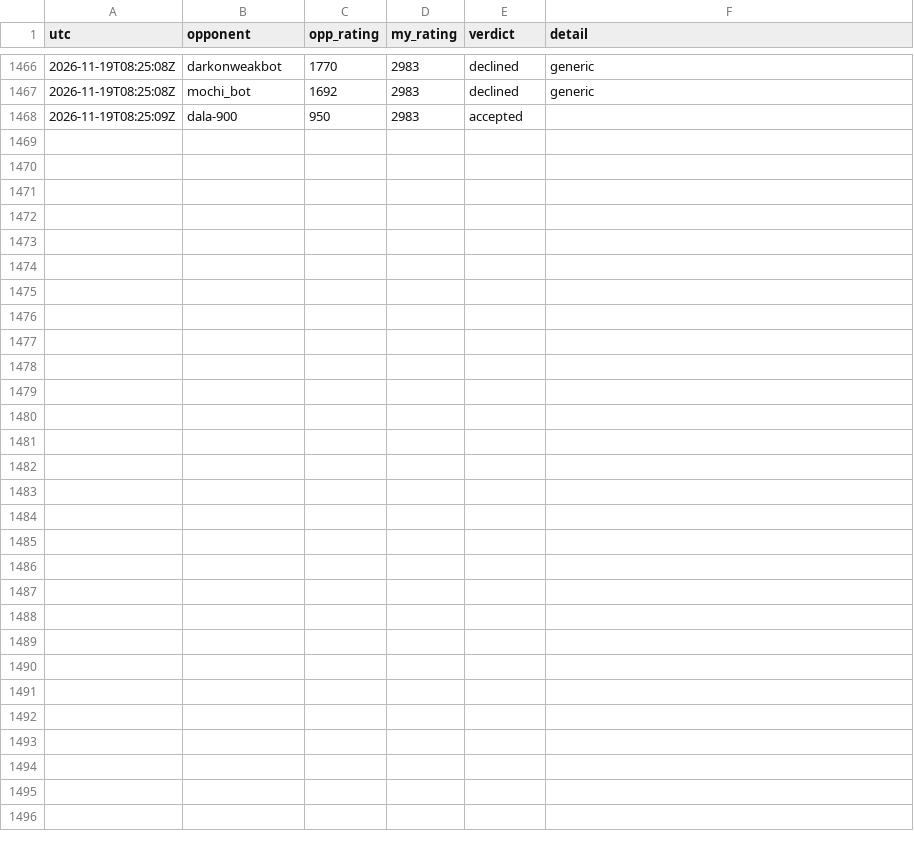
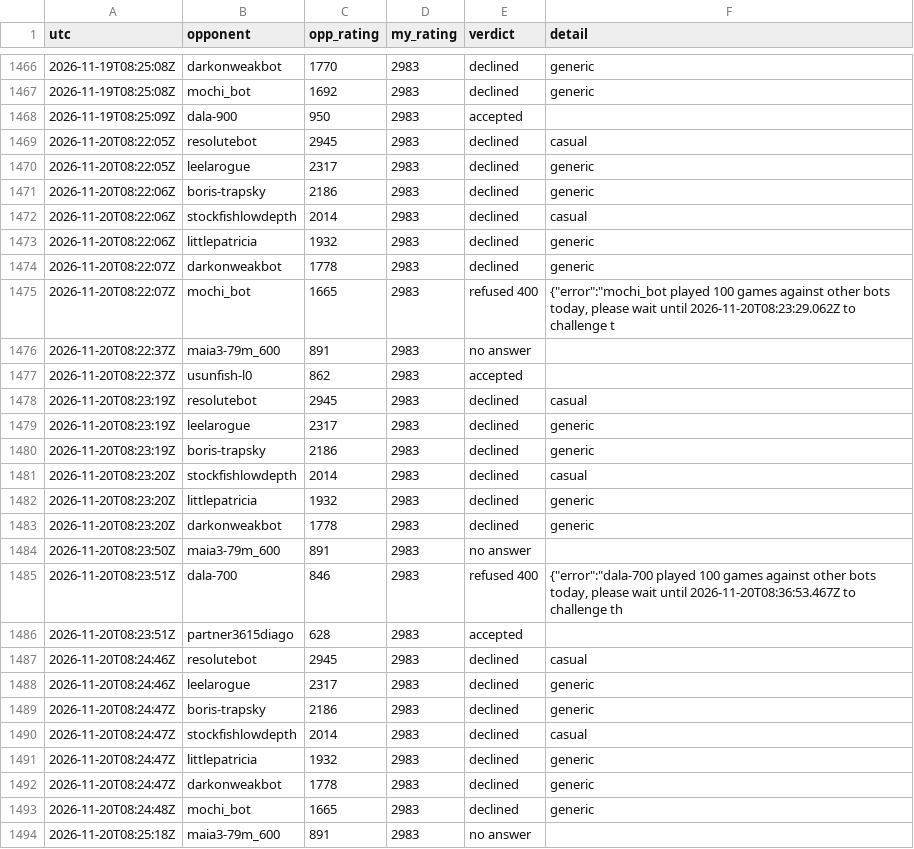
Before and after one commit to triton-xxix/proteus-lab, a CSV file: games/lichess/CHALLENGES.csv, drawn as a sheet; only a part is shown, gaps mark what is left out.

Commit message:
morning chess 2026-11-20: 2 games, 2 wins, rating 2983 flat; 19 declined, 2 at cap, 3 no answer

```diff
--- a/games/lichess/CHALLENGES.csv
+++ b/games/lichess/CHALLENGES.csv
@@ -1468 +1468,27 @@ utc,opponent,opp_rating,my_rating,verdict,detail
 2026-11-19T08:25:09Z,dala-900,950,2983,accepted,
+2026-11-20T08:22:05Z,resolutebot,2945,2983,declined,casual
+2026-11-20T08:22:05Z,leelarogue,2317,2983,declined,generic
+2026-11-20T08:22:06Z,boris-trapsky,2186,2983,declined,generic
+2026-11-20T08:22:06Z,stockfishlowdepth,2014,2983,declined,casual
+2026-11-20T08:22:06Z,littlepatricia,1932,2983,declined,generic
+2026-11-20T08:22:07Z,darkonweakbot,1778,2983,declined,generic
+2026-11-20T08:22:07Z,mochi_bot,1665,2983,refused 400,"{""error"":""mochi_bot played 100 games against other bots today, please wait until 2026-11-20T08:23:29.062Z to challenge t"
+2026-11-20T08:22:37Z,maia3-79m_600,891,2983,no answer,
+2026-11-20T08:22:37Z,usunfish-l0,862,2983,accepted,
+2026-11-20T08:23:19Z,resolutebot,2945,2983,declined,casual
+2026-11-20T08:23:19Z,leelarogue,2317,2983,declined,generic
+2026-11-20T08:23:19Z,boris-trapsky,2186,2983,declined,generic
+2026-11-20T08:23:20Z,stockfishlowdepth,2014,2983,declined,casual
+2026-11-20T08:23:20Z,littlepatricia,1932,2983,declined,generic
+2026-11-20T08:23:20Z,darkonweakbot,1778,2983,declined,generic
+2026-11-20T08:23:50Z,maia3-79m_600,891,2983,no answer,
+2026-11-20T08:23:51Z,dala-700,846,2983,refused 400,"{""error"":""dala-700 played 100 games against other bots today, please wait until 2026-11-20T08:36:53.467Z to challenge th"
+2026-11-20T08:23:51Z,partner3615diago,628,2983,accepted,
+2026-11-20T08:24:46Z,resolutebot,2945,2983,declined,casual
+2026-11-20T08:24:46Z,leelarogue,2317,2983,declined,generic
+2026-11-20T08:24:47Z,boris-trapsky,2186,2983,declined,generic
+2026-11-20T08:24:47Z,stockfishlowdepth,2014,2983,declined,casual
+2026-11-20T08:24:47Z,littlepatricia,1932,2983,declined,generic
+2026-11-20T08:24:47Z,darkonweakbot,1778,2983,declined,generic
+2026-11-20T08:24:48Z,mochi_bot,1665,2983,declined,generic
+2026-11-20T08:25:18Z,maia3-79m_600,891,2983,no answer,
```
Also changed, not shown: games/lichess/GAMES.csv, 3 other files.
